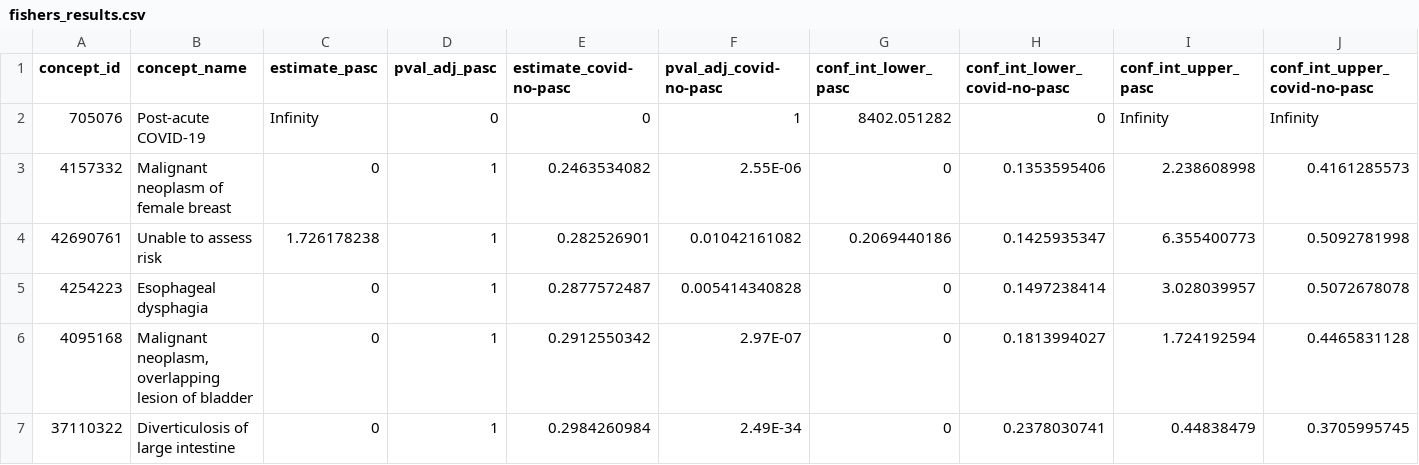
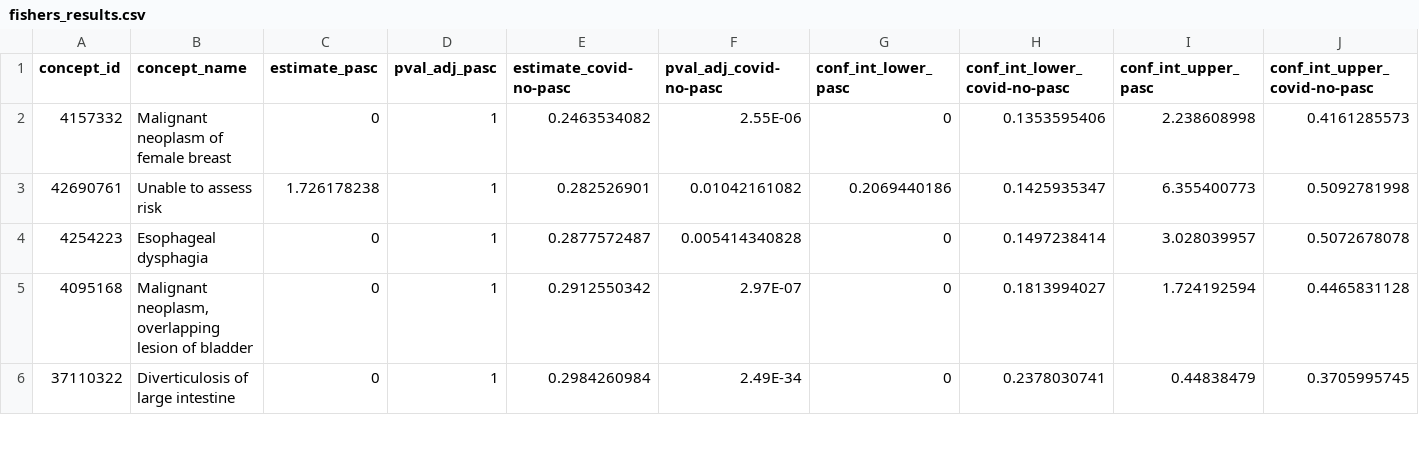
Before and after one commit to oneilsh/rocky2022, a CSV file: sig-conditions/data/fishers_results.csv, drawn as a sheet; only a part is shown.

```diff
--- a/sig-conditions/data/fishers_results.csv
+++ b/sig-conditions/data/fishers_results.csv
@@ -1,3 +1,2 @@
 concept_id,concept_name,estimate_pasc,pval_adj_pasc,estimate_covid-no-pasc,pval_adj_covid-no-pasc,conf_int_lower_pasc,conf_int_lower_covid-no-pasc,conf_int_upper_pasc,conf_int_upper_covid-no-pasc
-705076,Post-acute COVID-19,Infinity,0,0,1,8402.051282,0,Infinity,Infinity
 4157332,Malignant neoplasm of female breast,0,1,0.2463534082,2.55E-06,0,0.1353595406,2.238608998,0.4161285573
```
Also changed, not shown: 1 other file.
